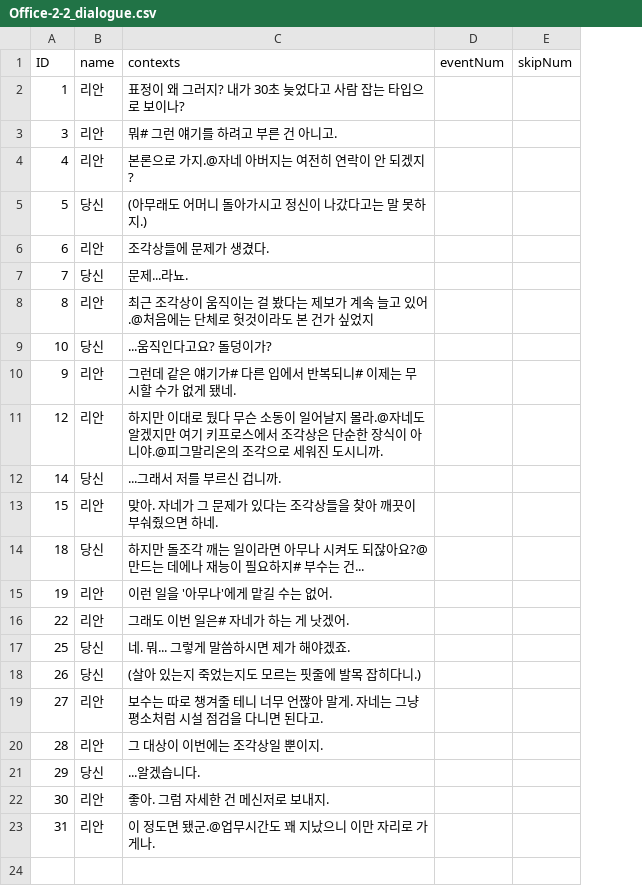
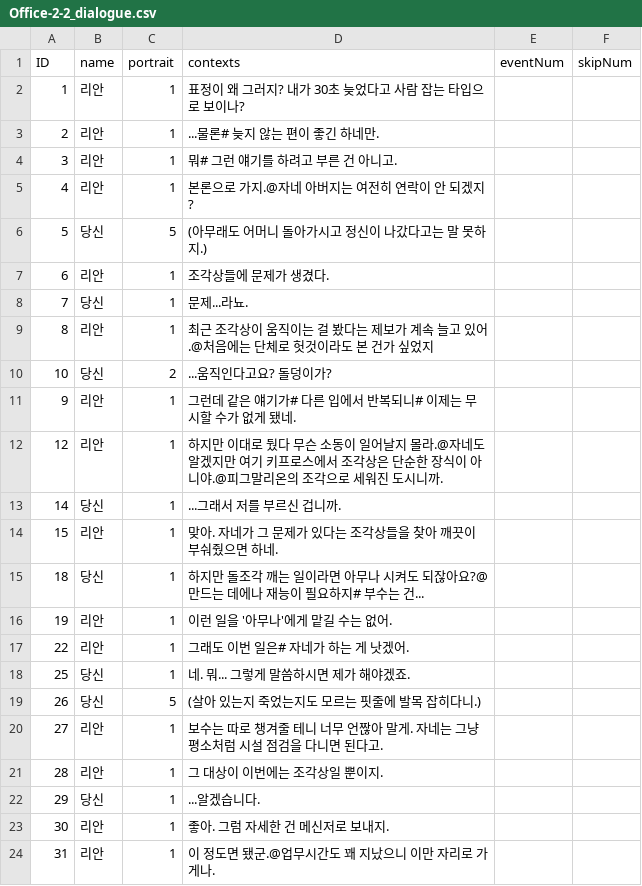
Before and after one commit to suacho0107/Pygmalion, a CSV file: Assets/Resources/Office-2-2_dialogue.csv, drawn as a sheet; addresses are those after the commit; the diff names each change by its address in the sheet, - before the commit and + after, or states it on an @@ line.

```diff
--- a/Assets/Resources/Office-2-2_dialogue.csv
+++ b/Assets/Resources/Office-2-2_dialogue.csv
+column C (portrait), row 2: 1; rows 4-24: 1 | 1 | 5 | 1 | 1 | 1 | 2 | 1 | 1 | 1 | 1 | 1 | 1 | 1 | 1 | 5 | 1 | 1 | 1 | 1 | 1
+row 3: 2 | 리안 | 1 | ...물론# 늦지 않는 편이 좋긴 하네만.
```
Also changed, not shown: Assets/Resources/Office-1-1_dialogue.csv, Assets/Resources/Office-1-2_dialogue.csv, 15 other files.
